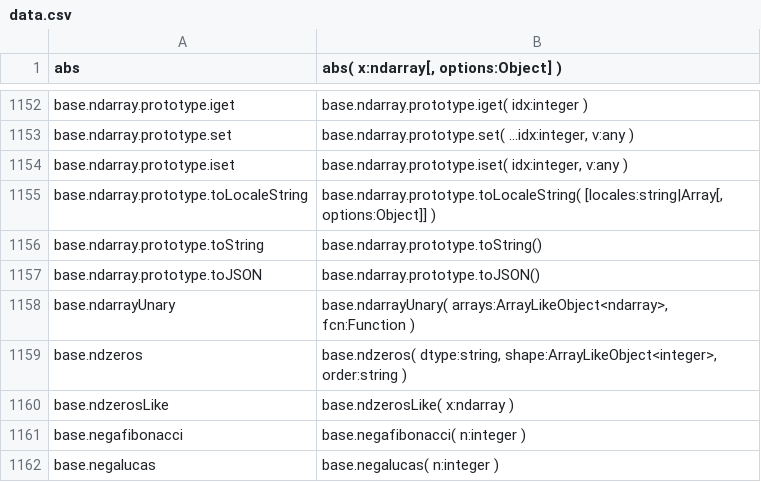
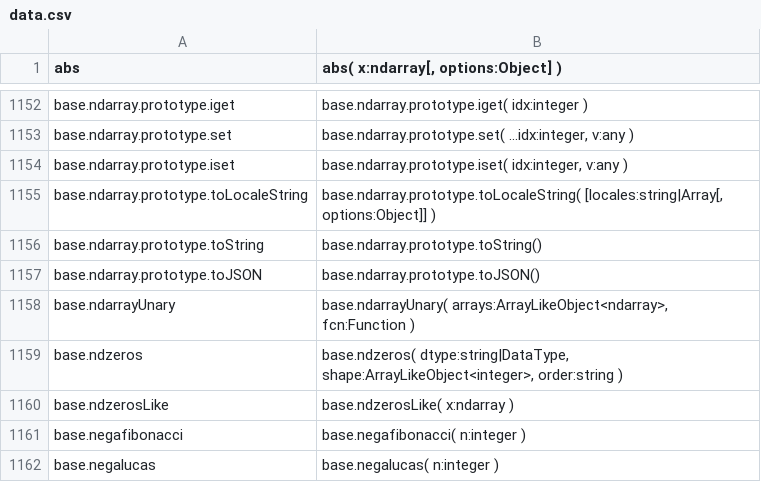
Before and after one commit to stdlib-js/repl-typed-signature, a CSV file: data/data.csv, drawn as a sheet; only a part is shown, gaps mark what is left out.

```diff
--- a/data/data.csv
+++ b/data/data.csv
@@ -1158,3 +1158,3 @@ base.ndarray.prototype.toJSON,"base.ndarray.prototype.toJSON()"
 base.ndarrayUnary,"base.ndarrayUnary( arrays:ArrayLikeObject<ndarray>, fcn:Function )"
-base.ndzeros,"base.ndzeros( dtype:string, shape:ArrayLikeObject<integer>, order:string )"
+base.ndzeros,"base.ndzeros( dtype:string|DataType, shape:ArrayLikeObject<integer>, order:string )"
 base.ndzerosLike,"base.ndzerosLike( x:ndarray )"
```
Also changed, not shown: 6 other files.
